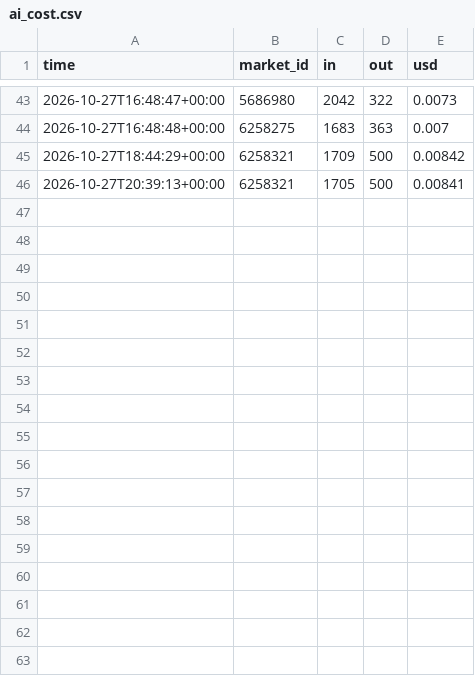
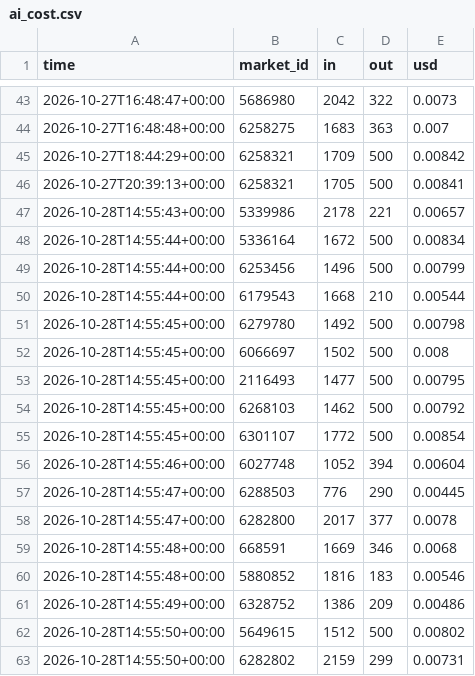
Before and after one commit to trendatrenda/polymarket-scanners, a CSV file: ai_cost.csv, drawn as a sheet; only a part is shown, gaps mark what is left out.

```diff
--- a/ai_cost.csv
+++ b/ai_cost.csv
@@ -46 +46,18 @@ time,market_id,in,out,usd
 2026-10-27T20:39:13+00:00,6258321,1705,500,0.00841
+2026-10-28T14:55:43+00:00,5339986,2178,221,0.00657
+2026-10-28T14:55:44+00:00,5336164,1672,500,0.00834
+2026-10-28T14:55:44+00:00,6253456,1496,500,0.00799
+2026-10-28T14:55:44+00:00,6179543,1668,210,0.00544
+2026-10-28T14:55:45+00:00,6279780,1492,500,0.00798
+2026-10-28T14:55:45+00:00,6066697,1502,500,0.008
+2026-10-28T14:55:45+00:00,2116493,1477,500,0.00795
+2026-10-28T14:55:45+00:00,6268103,1462,500,0.00792
+2026-10-28T14:55:45+00:00,6301107,1772,500,0.00854
+2026-10-28T14:55:46+00:00,6027748,1052,394,0.00604
+2026-10-28T14:55:47+00:00,6288503,776,290,0.00445
+2026-10-28T14:55:47+00:00,6282800,2017,377,0.0078
+2026-10-28T14:55:48+00:00,668591,1669,346,0.0068
+2026-10-28T14:55:48+00:00,5880852,1816,183,0.00546
+2026-10-28T14:55:49+00:00,6328752,1386,209,0.00486
+2026-10-28T14:55:50+00:00,5649615,1512,500,0.00802
+2026-10-28T14:55:50+00:00,6282802,2159,299,0.00731
```
Also changed, not shown: ai_bets.csv, euro_paper_log.csv, 7 other files.
